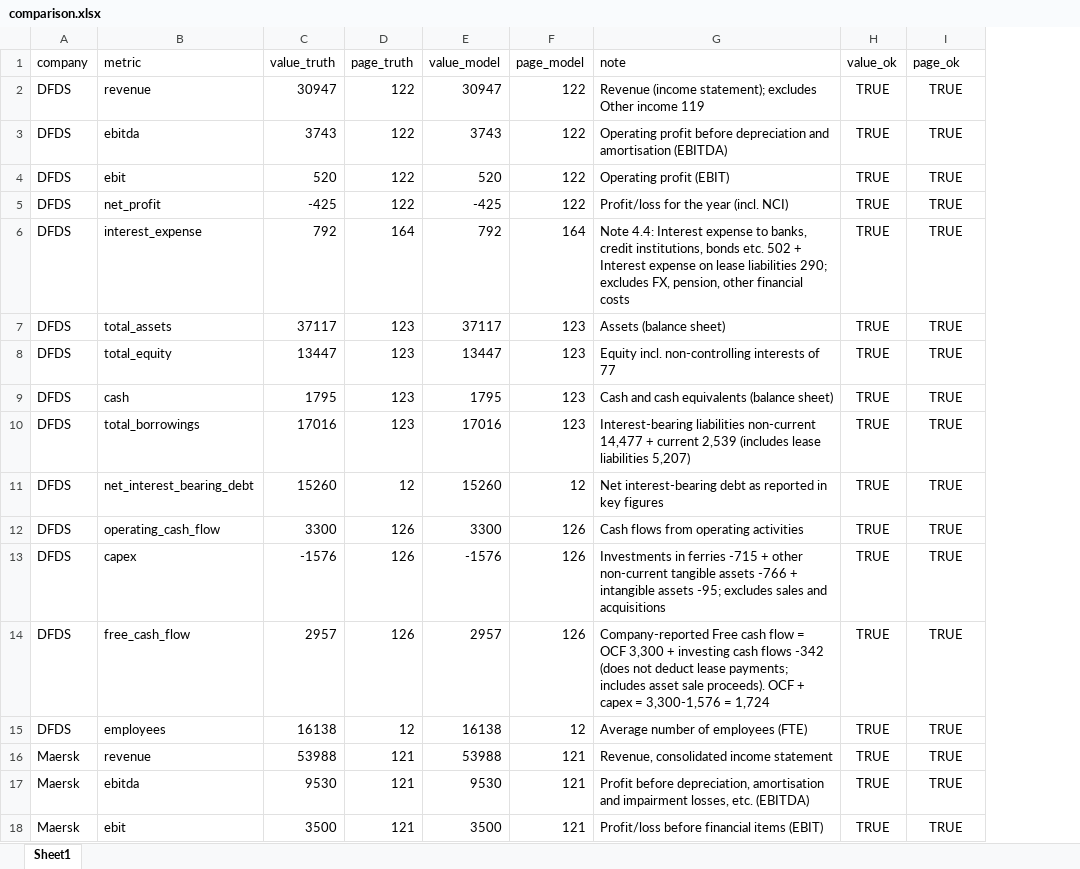
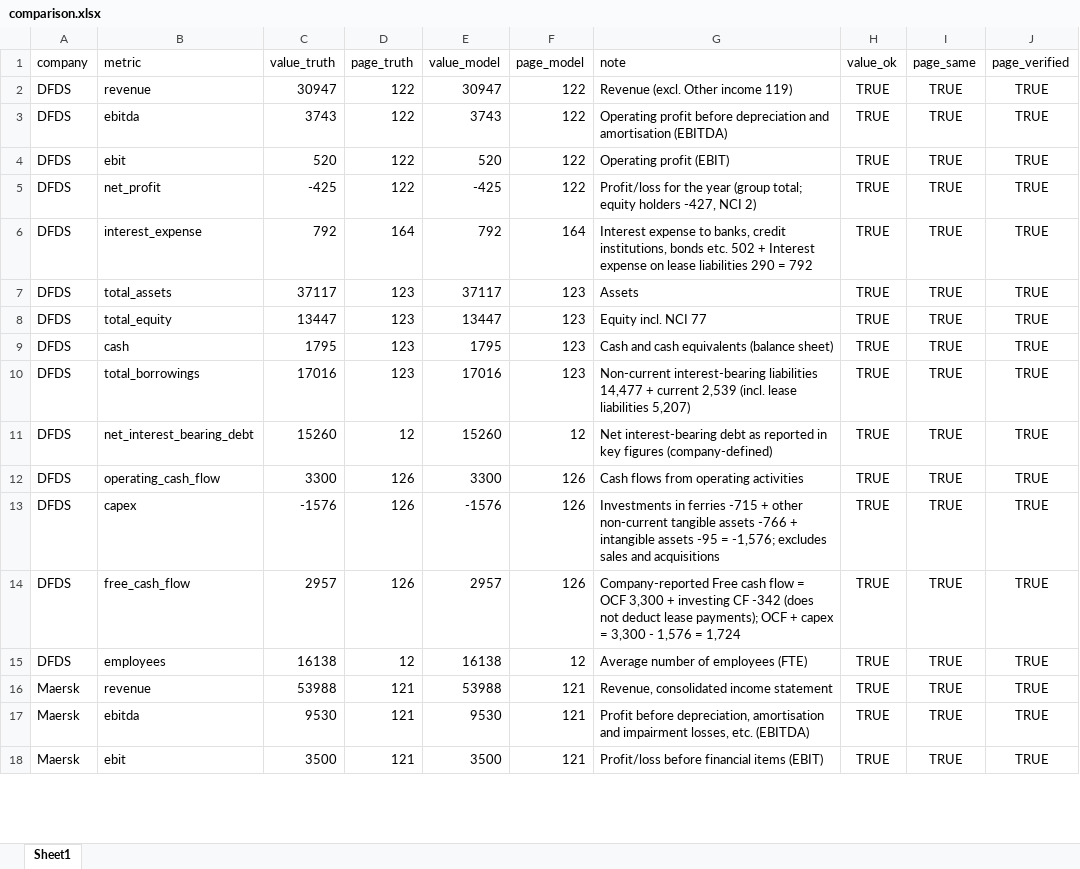
Before and after one commit to tianjiaowei0423-commits/annual-report-analyzer, an Excel workbook: output/comparison.xlsx, sheet Sheet1, drawn as a sheet; only a part is shown; values as stored, in another font and other column widths than the file's, no borders; the diff covers the shown part only; the diff names each change by its address in the sheet, - before the commit and + after, or states it on an @@ line.

Commit message:
TORM unseen-company test; skip note pages for main statements; compare verifies cited pages

```diff
--- a/output/comparison.xlsx (sheet Sheet1)
+++ b/output/comparison.xlsx (sheet Sheet1)
+column J (page_verified), rows 2-18: all TRUE
-I1: page_ok
+I1: page_same
-G2 (note): Revenue (income statement); excludes Other income 119
+G2 (note): Revenue (excl. Other income 119)
-G5 (note): …the year (incl. NCI)
+G5 (note): …the year (group total; equity holders -427, NCI 2)
-G6 (note): Note 4.4: Interest expense to banks, credit institutions, bonds etc. 502 + Interest expense on lease liabilities 290; excludes FX, pension, other financial costs
+G6 (note): Interest expense to banks, credit institutions, bonds etc. 502 + Interest expense on lease liabilities 290 = 792
-G7 (note): Assets (balance sheet)
+G7 (note): Assets
-G8 (note): Equity incl. non-controlling interests of 77
+G8 (note): Equity incl. NCI 77
-G10 (note): Interest-bearing liabilities non-current 14,477 + current 2,539 (includes lease liabilities…
+G10 (note): Non-current interest-bearing liabilities 14,477 + current 2,539 (incl. lease liabilities…
-G11 (note): …key figures
+G11 (note): …key figures (company-defined)
-G13 (note): …intangible assets -95; excludes sales…
+G13 (note): …intangible assets -95 = -1,576; excludes sales…
-G14 (note): …+ investing cash flows -342 (does not deduct lease payments; includes asset sale proceeds). OCF + capex = 3,300-1,576 = 1,724
+G14 (note): …+ investing CF -342 (does not deduct lease payments); OCF + capex = 3,300 - 1,576 = 1,724
```
Also changed, not shown: 14 added rows and 13 edited cells elsewhere in this sheet, data/ground_truth.xlsx, 6 other files.
